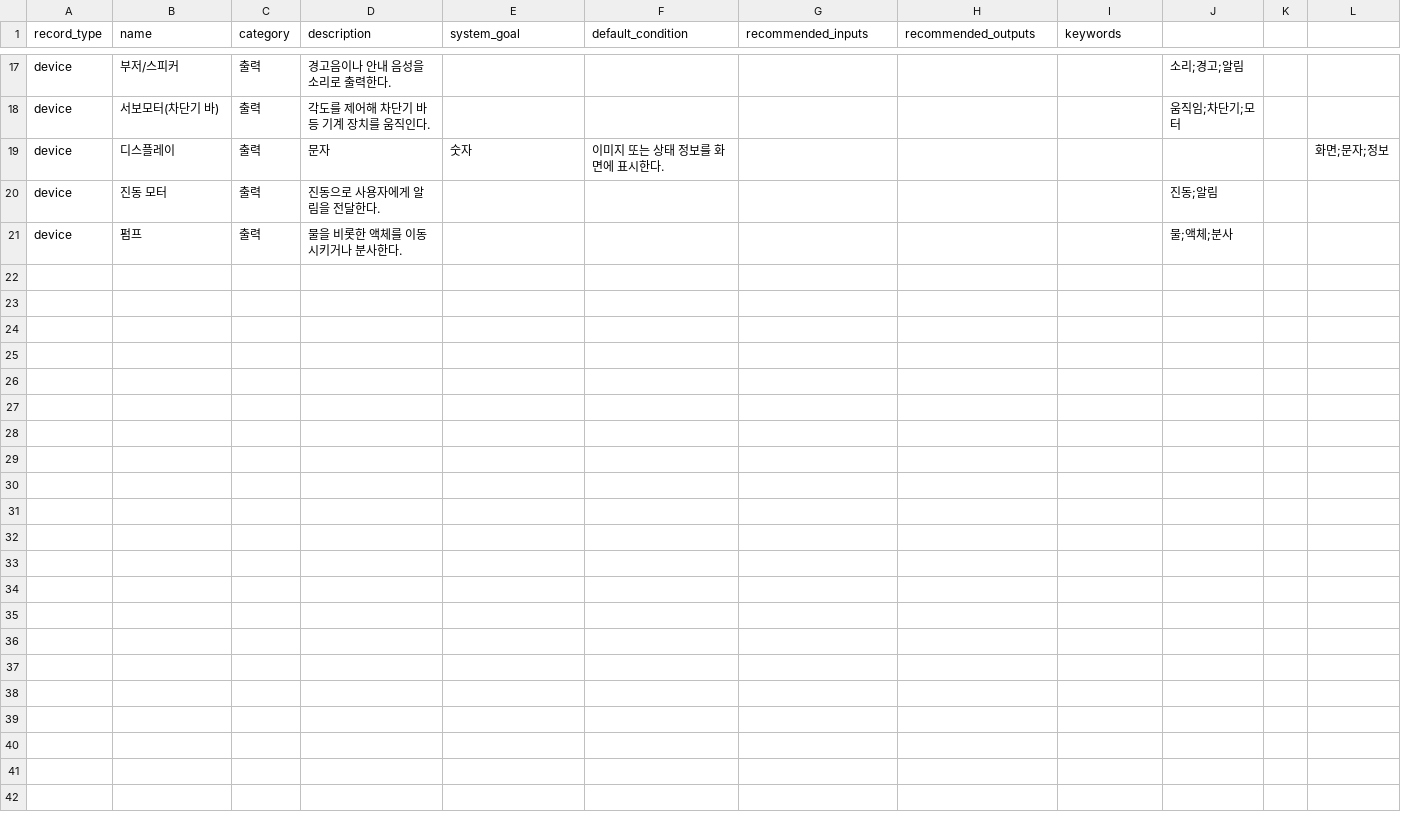
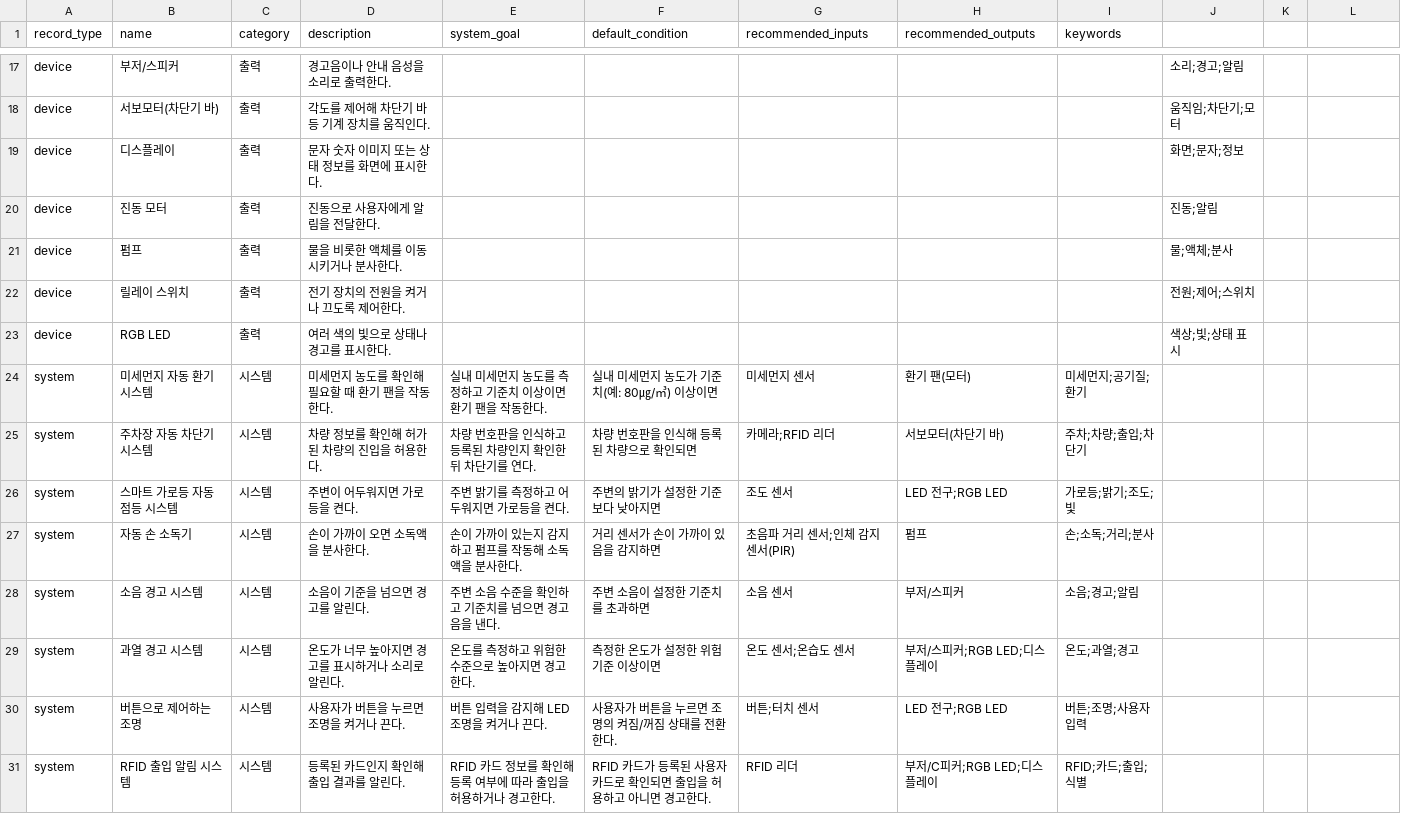
Before and after one commit to jc15853/computing-system-app, a CSV file: physical_computing_data.csv, drawn as a sheet; only a part is shown, gaps mark what is left out.

Commit message:
Update physical_computing_data.csv

```diff
--- a/physical_computing_data.csv
+++ b/physical_computing_data.csv
@@ -18,4 +18,14 @@ device,부저/스피커,출력,경고음이나 안내 음성을 소리로 출력
 device,서보모터(차단기 바),출력,각도를 제어해 차단기 바 등 기계 장치를 움직인다.,,,,,,움직임;차단기;모터
-device,디스플레이,출력,문자, 숫자, 이미지 또는 상태 정보를 화면에 표시한다.,,,,,,화면;문자;정보
+device,디스플레이,출력,문자 숫자 이미지 또는 상태 정보를 화면에 표시한다.,,,,,,화면;문자;정보
 device,진동 모터,출력,진동으로 사용자에게 알림을 전달한다.,,,,,,진동;알림
 device,펌프,출력,물을 비롯한 액체를 이동시키거나 분사한다.,,,,,,물;액체;분사
+device,릴레이 스위치,출력,전기 장치의 전원을 켜거나 끄도록 제어한다.,,,,,,전원;제어;스위치
+device,RGB LED,출력,여러 색의 빛으로 상태나 경고를 표시한다.,,,,,,색상;빛;상태 표시
+system,미세먼지 자동 환기 시스템,시스템,미세먼지 농도를 확인해 필요할 때 환기 팬을 작동한다.,실내 미세먼지 농도를 측정하고 기준치 이상이면 환기 팬을 작동한다.,실내 미세먼지 농도가 기준치(예: 80㎍/㎥) 이상이면,미세먼지 센서,환기 팬(모터),미세먼지;공기질;환기
+system,주차장 자동 차단기 시스템,시스템,차량 정보를 확인해 허가된 차량의 진입을 허용한다.,차량 번호판을 인식하고 등록된 차량인지 확인한 뒤 차단기를 연다.,차량 번호판을 인식해 등록된 차량으로 확인되면,카메라;RFID 리더,서보모터(차단기 바),주차;차량;출입;차단기
+system,스마트 가로등 자동 점등 시스템,시스템,주변이 어두워지면 가로등을 켠다.,주변 밝기를 측정하고 어두워지면 가로등을 켠다.,주변의 밝기가 설정한 기준보다 낮아지면,조도 센서,LED 전구;RGB LED,가로등;밝기;조도;빛
+system,자동 손 소독기,시스템,손이 가까이 오면 소독액을 분사한다.,손이 가까이 있는지 감지하고 펌프를 작동해 소독액을 분사한다.,거리 센서가 손이 가까이 있음을 감지하면,초음파 거리 센서;인체 감지 센서(PIR),펌프,손;소독;거리;분사
+system,소음 경고 시스템,시스템,소음이 기준을 넘으면 경고를 알린다.,주변 소음 수준을 확인하고 기준치를 넘으면 경고음을 낸다.,주변 소음이 설정한 기준치를 초과하면,소음 센서,부저/스피커,소음;경고;알림
+system,과열 경고 시스템,시스템,온도가 너무 높아지면 경고를 표시하거나 소리로 알린다.,온도를 측정하고 위험한 수준으로 높아지면 경고한다.,측정한 온도가 설정한 위험 기준 이상이면,온도 센서;온습도 센서,부저/스피커;RGB LED;디스플레이,온도;과열;경고
+system,버튼으로 제어하는 조명,시스템,사용자가 버튼을 누르면 조명을 켜거나 끈다.,버튼 입력을 감지해 LED 조명을 켜거나 끈다.,사용자가 버튼을 누르면 조명의 켜짐/꺼짐 상태를 전환한다.,버튼;터치 센서,LED 전구;RGB LED,버튼;조명;사용자 입력
+system,RFID 출입 알림 시스템,시스템,등록된 카드인지 확인해 출입 결과를 알린다.,RFID 카드 정보를 확인해 등록 여부에 따라 출입을 허용하거나 경고한다.,RFID 카드가 등록된 사용자 카드로 확인되면 출입을 허용하고 아니면 경고한다.,RFID 리더,부저/С피커;RGB LED;디스플레이,RFID;카드;출입;식별
```
